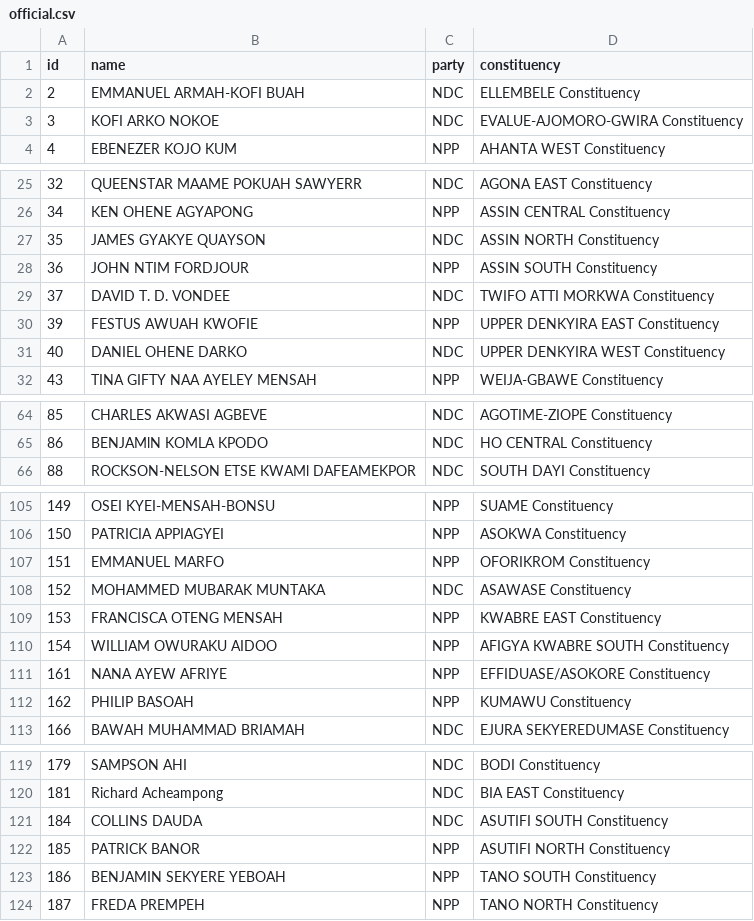
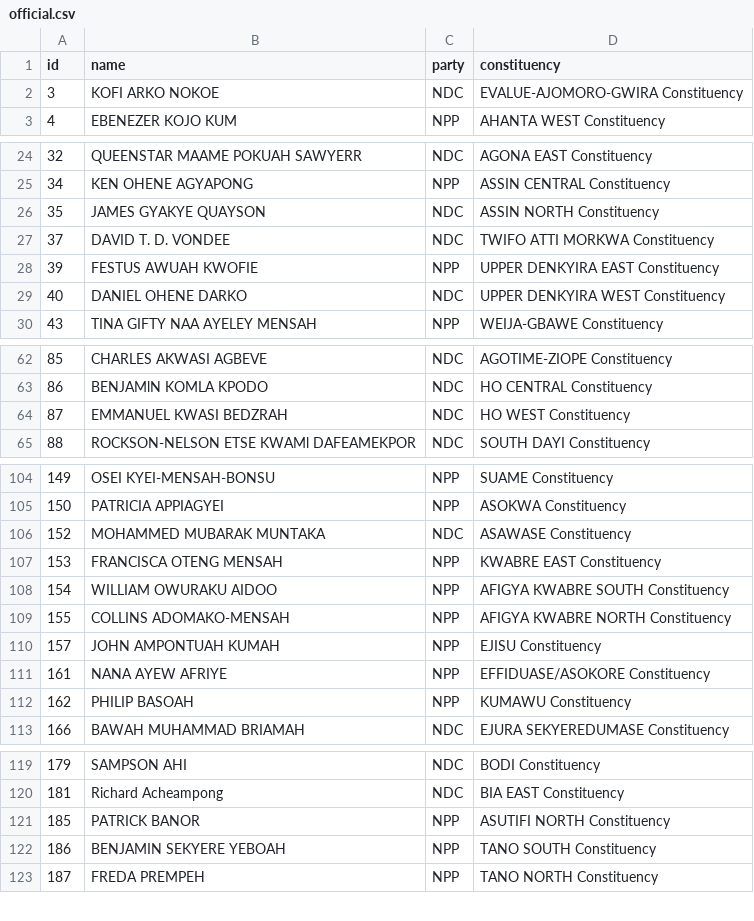
Before and after one commit to every-politician-scrapers/ghana-parliament, a CSV file: data/official.csv, drawn as a sheet; only a part is shown, gaps mark what is left out; the diff covers the shown part only.

```diff
--- a/data/official.csv
+++ b/data/official.csv
@@ -1,3 +1,2 @@
 id,name,party,constituency
-2,EMMANUEL ARMAH-KOFI BUAH,NDC,ELLEMBELE Constituency
 3,KOFI ARKO NOKOE,NDC,EVALUE-AJOMORO-GWIRA Constituency
@@ -27,3 +26,2 @@ id,name,party,constituency
 35,JAMES GYAKYE QUAYSON,NDC,ASSIN NORTH Constituency
-36,JOHN NTIM FORDJOUR,NPP,ASSIN SOUTH Constituency
 37,DAVID T. D. VONDEE,NDC,TWIFO ATTI MORKWA Constituency
@@ -65,2 +63,3 @@ id,name,party,constituency
 86,BENJAMlN KOMLA KPODO,NDC,HO CENTRAL Constituency
+87,EMMANUEL KWASI BEDZRAH,NDC,HO WEST Constituency
 88,ROCKSON-NELSON ETSE KWAMl DAFEAMEKPOR,NDC,SOUTH DAYI Constituency
@@ -106,3 +105,2 @@ id,name,party,constituency
 150,PATRICIA APPIAGYEI,NPP,ASOKWA Constituency
-151,EMMANUEL MARFO,NPP,OFORIKROM Constituency
 152,MOHAMMED MUBARAK MUNTAKA,NDC,ASAWASE Constituency
@@ -110,2 +108,4 @@ id,name,party,constituency
 154,WILLIAM OWURAKU AIDOO,NPP,AFIGYA KWABRE SOUTH Constituency
+155,COLLINS ADOMAKO-MENSAH,NPP,AFIGYA KWABRE NORTH Constituency
+157,JOHN AMPONTUAH KUMAH,NPP,EJISU Constituency
 161,NANA AYEW AFRIYE,NPP,EFFIDUASE/ASOKORE Constituency
@@ -120,3 +120,2 @@ id,name,party,constituency
 181,Richard Acheampong,NDC,BIA EAST Constituency
-184,COLLINS DAUDA,NDC,ASUTIFI SOUTH Constituency
 185,PATRICK BANOR,NPP,ASUTIFI NORTH Constituency
```
Also changed, not shown: 2 added rows and 1 removed row elsewhere in this file, data/diff.csv.
